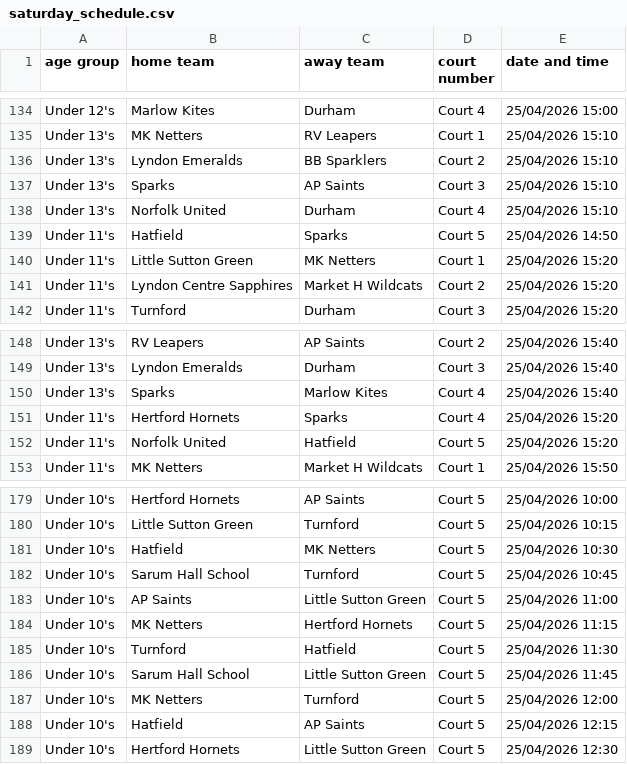
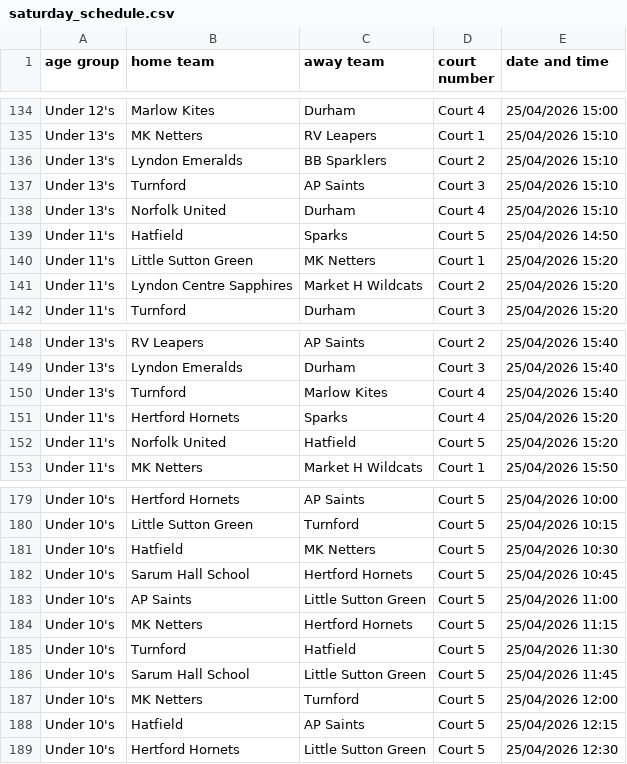
Before and after one commit to Fu11M0nty/netters-tournament, a CSV file: data/saturday_schedule.csv, drawn as a sheet; only a part is shown, gaps mark what is left out; the diff covers the shown part only.

```diff
--- a/data/saturday_schedule.csv
+++ b/data/saturday_schedule.csv
@@ -136,3 +136,3 @@ Under 13's,MK Netters,RV Leapers,Court 1,25/04/2026 15:10
 Under 13's,Lyndon Emeralds,BB Sparklers,Court 2,25/04/2026 15:10
-Under 13's,Sparks,AP Saints,Court 3,25/04/2026 15:10
+Under 13's,Turnford,AP Saints,Court 3,25/04/2026 15:10
 Under 13's,Norfolk United,Durham,Court 4,25/04/2026 15:10
@@ -149,3 +149,3 @@ Under 13's,RV Leapers,AP Saints,Court 2,25/04/2026 15:40
 Under 13's,Lyndon Emeralds,Durham,Court 3,25/04/2026 15:40
-Under 13's,Sparks,Marlow Kites,Court 4,25/04/2026 15:40
+Under 13's,Turnford,Marlow Kites,Court 4,25/04/2026 15:40
 Under 11's,Hertford Hornets,Sparks,Court 4,25/04/2026 15:20
@@ -181,3 +181,3 @@ Under 10's,Little Sutton Green,Turnford,Court 5,25/04/2026 10:15
 Under 10's,Hatfield,MK Netters,Court 5,25/04/2026 10:30
-Under 10's,Sarum Hall School,Turnford,Court 5,25/04/2026 10:45
+Under 10's,Sarum Hall School,Hertford Hornets,Court 5,25/04/2026 10:45
 Under 10's,AP Saints,Little Sutton Green,Court 5,25/04/2026 11:00
```
Also changed, not shown: 17 edited cells elsewhere in this file, data/sunday_schedule.csv, 1 other file.
